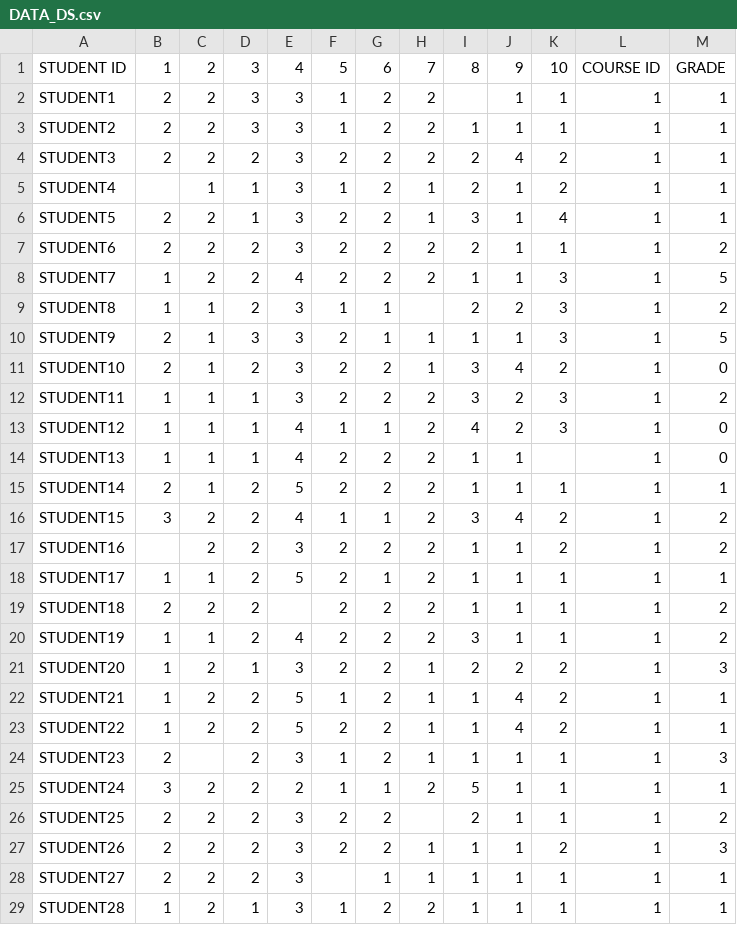
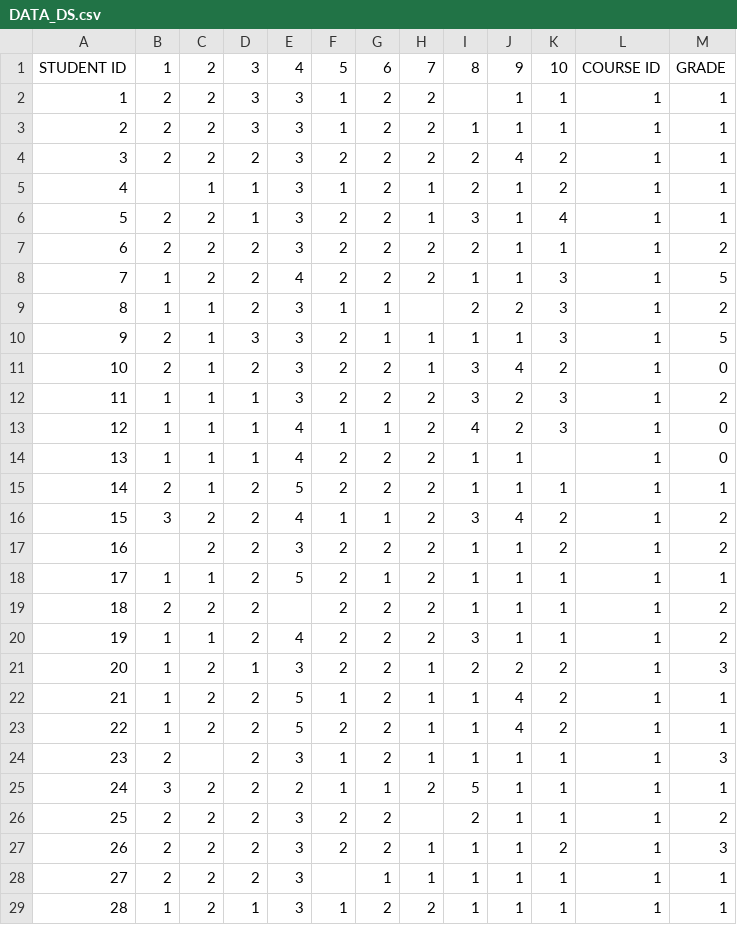
Before and after one commit to Thaniyaarrshinii/DS, a CSV file: DATA_DS.csv, drawn as a sheet; only a part is shown; the diff covers the shown part only.

```diff
--- a/DATA_DS.csv
+++ b/DATA_DS.csv
@@ -1,29 +1,29 @@
 STUDENT ID,1,2,3,4,5,6,7,8,9,10,COURSE ID,GRADE
-STUDENT1,2,2,3,3,1,2,2,,1,1,1,1
-STUDENT2,2,2,3,3,1,2,2,1,1,1,1,1
-STUDENT3,2,2,2,3,2,2,2,2,4,2,1,1
-STUDENT4,,1,1,3,1,2,1,2,1,2,1,1
-STUDENT5,2,2,1,3,2,2,1,3,1,4,1,1
-STUDENT6,2,2,2,3,2,2,2,2,1,1,1,2
-STUDENT7,1,2,2,4,2,2,2,1,1,3,1,5
-STUDENT8,1,1,2,3,1,1,,2,2,3,1,2
-STUDENT9,2,1,3,3,2,1,1,1,1,3,1,5
-STUDENT10,2,1,2,3,2,2,1,3,4,2,1,0
-STUDENT11,1,1,1,3,2,2,2,3,2,3,1,2
-STUDENT12,1,1,1,4,1,1,2,4,2,3,1,0
-STUDENT13,1,1,1,4,2,2,2,1,1,,1,0
-STUDENT14,2,1,2,5,2,2,2,1,1,1,1,1
-STUDENT15,3,2,2,4,1,1,2,3,4,2,1,2
-STUDENT16,,2,2,3,2,2,2,1,1,2,1,2
-STUDENT17,1,1,2,5,2,1,2,1,1,1,1,1
-STUDENT18,2,2,2,,2,2,2,1,1,1,1,2
-STUDENT19,1,1,2,4,2,2,2,3,1,1,1,2
-STUDENT20,1,2,1,3,2,2,1,2,2,2,1,3
-STUDENT21,1,2,2,5,1,2,1,1,4,2,1,1
-STUDENT22,1,2,2,5,2,2,1,1,4,2,1,1
-STUDENT23,2,,2,3,1,2,1,1,1,1,1,3
-STUDENT24,3,2,2,2,1,1,2,5,1,1,1,1
-STUDENT25,2,2,2,3,2,2,,2,1,1,1,2
-STUDENT26,2,2,2,3,2,2,1,1,1,2,1,3
-STUDENT27,2,2,2,3,,1,1,1,1,1,1,1
-STUDENT28,1,2,1,3,1,2,2,1,1,1,1,1
+1,2,2,3,3,1,2,2,,1,1,1,1
+2,2,2,3,3,1,2,2,1,1,1,1,1
+3,2,2,2,3,2,2,2,2,4,2,1,1
+4,,1,1,3,1,2,1,2,1,2,1,1
+5,2,2,1,3,2,2,1,3,1,4,1,1
+6,2,2,2,3,2,2,2,2,1,1,1,2
+7,1,2,2,4,2,2,2,1,1,3,1,5
+8,1,1,2,3,1,1,,2,2,3,1,2
+9,2,1,3,3,2,1,1,1,1,3,1,5
+10,2,1,2,3,2,2,1,3,4,2,1,0
+11,1,1,1,3,2,2,2,3,2,3,1,2
+12,1,1,1,4,1,1,2,4,2,3,1,0
+13,1,1,1,4,2,2,2,1,1,,1,0
+14,2,1,2,5,2,2,2,1,1,1,1,1
+15,3,2,2,4,1,1,2,3,4,2,1,2
+16,,2,2,3,2,2,2,1,1,2,1,2
+17,1,1,2,5,2,1,2,1,1,1,1,1
+18,2,2,2,,2,2,2,1,1,1,1,2
+19,1,1,2,4,2,2,2,3,1,1,1,2
+20,1,2,1,3,2,2,1,2,2,2,1,3
+21,1,2,2,5,1,2,1,1,4,2,1,1
+22,1,2,2,5,2,2,1,1,4,2,1,1
+23,2,,2,3,1,2,1,1,1,1,1,3
+24,3,2,2,2,1,1,2,5,1,1,1,1
+25,2,2,2,3,2,2,,2,1,1,1,2
+26,2,2,2,3,2,2,1,1,1,2,1,3
+27,2,2,2,3,,1,1,1,1,1,1,1
+28,1,2,1,3,1,2,2,1,1,1,1,1
```
Also changed, not shown: 27 edited cells elsewhere in this file, 1 other file.
